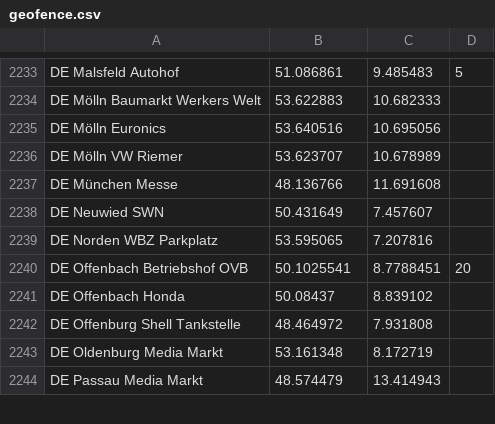
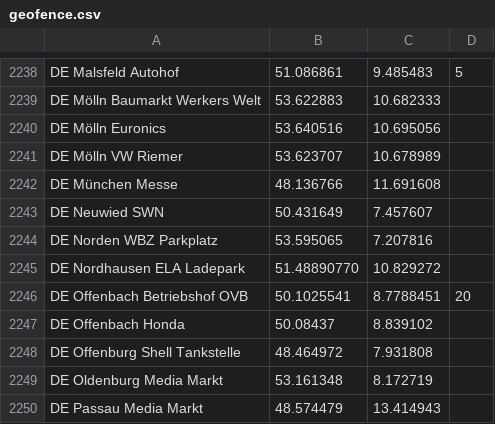
Before and after one commit to bassmaster187/TeslaLogger, a CSV file: TeslaLogger/bin/geofence.csv, drawn as a sheet; only a part is shown, gaps mark what is left out; the diff covers the shown part only.

```diff
--- a/TeslaLogger/bin/geofence.csv
+++ b/TeslaLogger/bin/geofence.csv
@@ -2239,2 +2244,3 @@ DE Neuwied SWN, 50.431649, 7.457607
 DE Norden WBZ Parkplatz, 53.595065, 7.207816
+DE Nordhausen ELA Ladepark,51.48890770,10.829272
 DE Offenbach Betriebshof OVB, 50.1025541, 8.7788451, 20
```
Also changed, not shown: 5 added rows elsewhere in this file.
